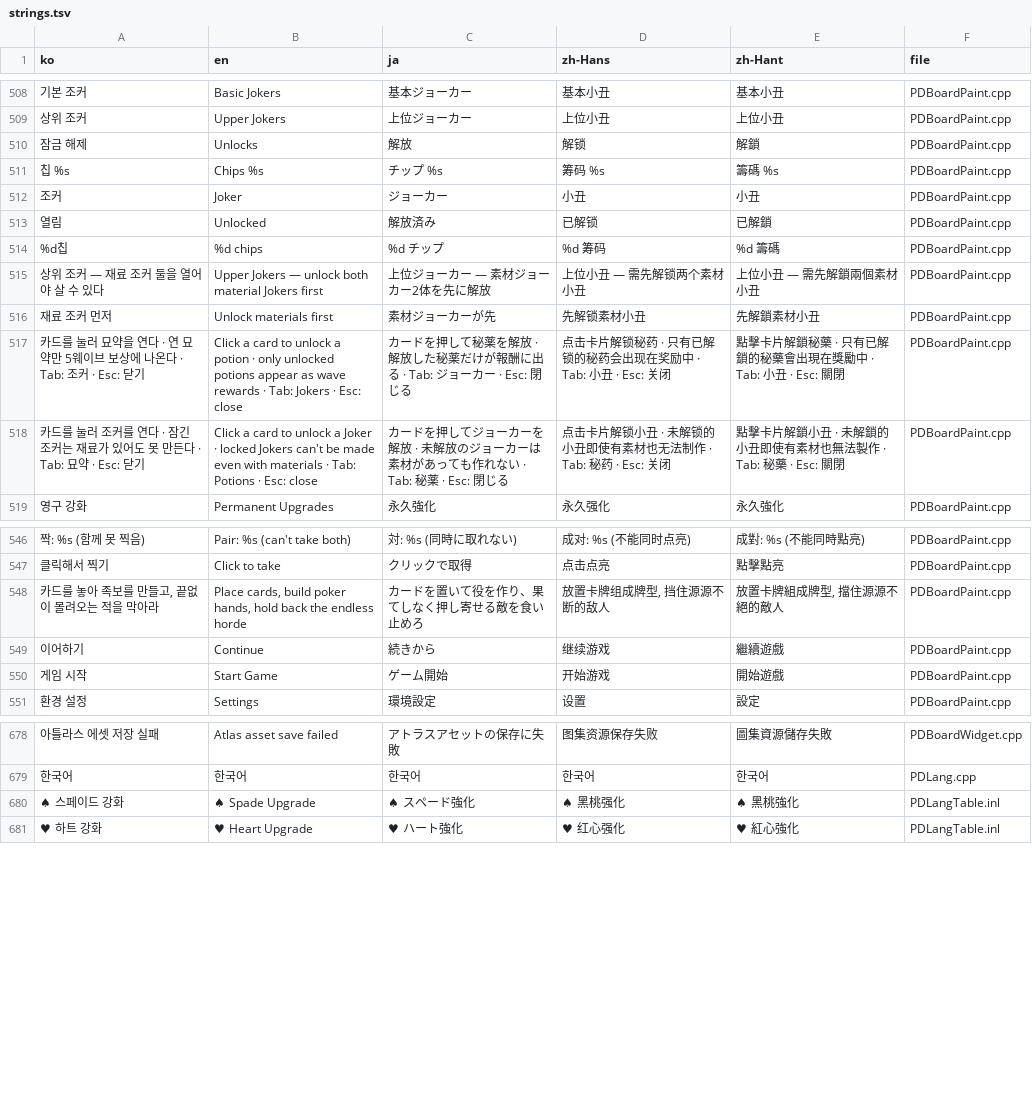
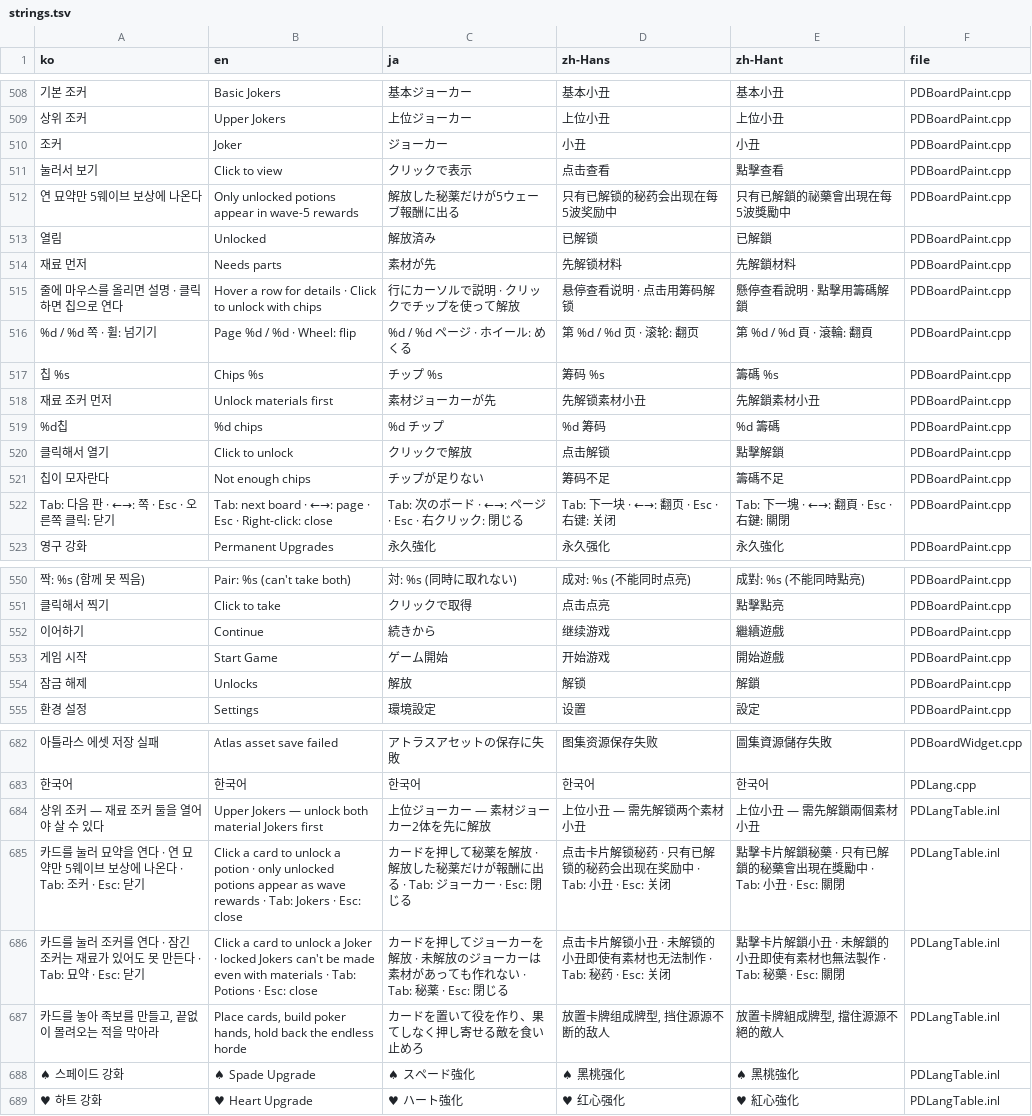
Before and after one commit to myLim820206/ProjectB, a TSV file: tools/lang/strings.tsv, drawn as a sheet; only a part is shown, gaps mark what is left out; removed rows and columns are numbered as before the commit, all else as after; the diff names each change by its address in the sheet, - before the commit and + after, or states it on an @@ line.

```diff
--- a/tools/lang/strings.tsv
+++ b/tools/lang/strings.tsv
@@ row 512 moved to row 510: 조커 @@
+row 511: 눌러서 보기 | Click to view | クリックで表示 | 点击查看 | 點擊查看 | PDBoardPaint.cpp
+row 512: 연 묘약만 5웨이브 보상에 나온다 | Only unlocked potions appear in wave-5 rewards | 解放した秘薬だけが5ウェーブ報酬に出る | 只有已解锁的秘药会出现在每5波奖励中 | 只有已解鎖的祕藥會出現在每5波獎勵中 | PDBoardPaint.cpp
+row 514: 재료 먼저 | Needs parts | 素材が先 | 先解锁材料 | 先解鎖材料 | PDBoardPaint.cpp
+row 515: 줄에 마우스를 올리면 설명 · 클릭하면 칩으로 연다 | Hover a row for details · Click to unlock with chips | 行にカーソルで説明 · クリックでチップを使って解放 | 悬停查看说明 · 点击用筹码解锁 | 懸停查看說明 · 點擊用籌碼解鎖 | PDBoardPaint.cpp
+row 516: %d / %d 쪽 · 휠: 넘기기 | Page %d / %d · Wheel: flip | %d / %d ページ · ホイール: めくる | 第 %d / %d 页 · 滚轮: 翻页 | 第 %d / %d 頁 · 滾輪: 翻頁 | PDBoardPaint.cpp
@@ row 516 moved to row 518: 재료 조커 먼저 @@
-row 515: 상위 조커 — 재료 조커 둘을 열어야 살 수 있다 | Upper Jokers — unlock both material Jokers first | 上位ジョーカー — 素材ジョーカー2体を先に解放 | 上位小丑 — 需先解锁两个素材小丑 | 上位小丑 — 需先解鎖兩個素材小丑 | PDBoardPaint.cpp
-row 517: 카드를 눌러 묘약을 연다 · 연 묘약만 5웨이브 보상에 나온다 · Tab: 조커 · Esc: 닫기 | Click a card to unlock a potion · only unlocked potions appear as wave rewards · Tab: Jokers · Esc: close | カードを押して秘薬を解放 · 解放した秘薬だけが報酬に出る · Tab: ジョーカー · Esc: 閉じる | 点击卡片解锁秘药 · 只有已解锁的秘药会出现在奖励中 · Tab: 小丑 · Esc: 关闭 | 點擊卡片解鎖秘藥 · 只有已解鎖的秘藥會出現在獎勵中 · Tab: 小丑 · Esc: 關閉 | PDBoardPaint.cpp
-row 518: 카드를 눌러 조커를 연다 · 잠긴 조커는 재료가 있어도 못 만든다 · Tab: 묘약 · Esc: 닫기 | Click a card to unlock a Joker · locked Jokers can't be made even with materials · Tab: Potions · Esc: close | カードを押してジョーカーを解放 · 未解放のジョーカーは素材があっても作れない · Tab: 秘薬 · Esc: 閉じる | 点击卡片解锁小丑 · 未解锁的小丑即使有素材也无法制作 · Tab: 秘药 · Esc: 关闭 | 點擊卡片解鎖小丑 · 未解鎖的小丑即使有素材也無法製作 · Tab: 秘藥 · Esc: 關閉 | PDBoardPaint.cpp
+row 520: 클릭해서 열기 | Click to unlock | クリックで解放 | 点击解锁 | 點擊解鎖 | PDBoardPaint.cpp
+row 521: 칩이 모자란다 | Not enough chips | チップが足りない | 筹码不足 | 籌碼不足 | PDBoardPaint.cpp
+row 522: Tab: 다음 판 · ←→: 쪽 · Esc · 오른쪽 클릭: 닫기 | Tab: next board · ←→: page · Esc · Right-click: close | Tab: 次のボード · ←→: ページ · Esc · 右クリック: 閉じる | Tab: 下一块 · ←→: 翻页 · Esc · 右键: 关闭 | Tab: 下一塊 · ←→: 翻頁 · Esc · 右鍵: 關閉 | PDBoardPaint.cpp
-row 548: 카드를 놓아 족보를 만들고, 끝없이 몰려오는 적을 막아라 | Place cards, build poker hands, hold back the endless horde | カードを置いて役を作り、果てしなく押し寄せる敵を食い止めろ | 放置卡牌组成牌型, 挡住源源不断的敌人 | 放置卡牌組成牌型, 擋住源源不絕的敵人 | PDBoardPaint.cpp
@@ row 510 moved to row 554: 잠금 해제 @@
+row 684: 상위 조커 — 재료 조커 둘을 열어야 살 수 있다 | Upper Jokers — unlock both material Jokers first | 上位ジョーカー — 素材ジョーカー2体を先に解放 | 上位小丑 — 需先解锁两个素材小丑 | 上位小丑 — 需先解鎖兩個素材小丑 | PDLangTable.inl
+row 685: 카드를 눌러 묘약을 연다 · 연 묘약만 5웨이브 보상에 나온다 · Tab: 조커 · Esc: 닫기 | Click a card to unlock a potion · only unlocked potions appear as wave rewards · Tab: Jokers · Esc: close | カードを押して秘薬を解放 · 解放した秘薬だけが報酬に出る · Tab: ジョーカー · Esc: 閉じる | 点击卡片解锁秘药 · 只有已解锁的秘药会出现在奖励中 · Tab: 小丑 · Esc: 关闭 | 點擊卡片解鎖秘藥 · 只有已解鎖的秘藥會出現在獎勵中 · Tab: 小丑 · Esc: 關閉 | PDLangTable.inl
+row 686: 카드를 눌러 조커를 연다 · 잠긴 조커는 재료가 있어도 못 만든다 · Tab: 묘약 · Esc: 닫기 | Click a card to unlock a Joker · locked Jokers can't be made even with materials · Tab: Potions · Esc: close | カードを押してジョーカーを解放 · 未解放のジョーカーは素材があっても作れない · Tab: 秘薬 · Esc: 閉じる | 点击卡片解锁小丑 · 未解锁的小丑即使有素材也无法制作 · Tab: 秘药 · Esc: 关闭 | 點擊卡片解鎖小丑 · 未解鎖的小丑即使有素材也無法製作 · Tab: 秘藥 · Esc: 關閉 | PDLangTable.inl
+row 687: 카드를 놓아 족보를 만들고, 끝없이 몰려오는 적을 막아라 | Place cards, build poker hands, hold back the endless horde | カードを置いて役を作り、果てしなく押し寄せる敵を食い止めろ | 放置卡牌组成牌型, 挡住源源不断的敌人 | 放置卡牌組成牌型, 擋住源源不絕的敵人 | PDLangTable.inl
```
Also changed, not shown: 12 other files.
